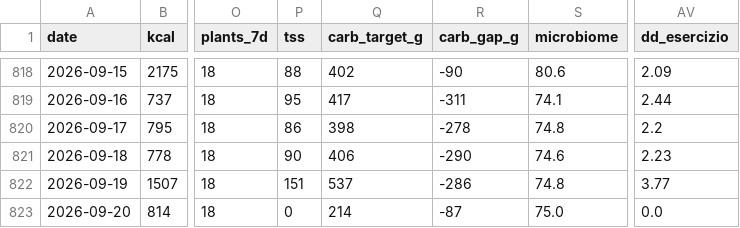
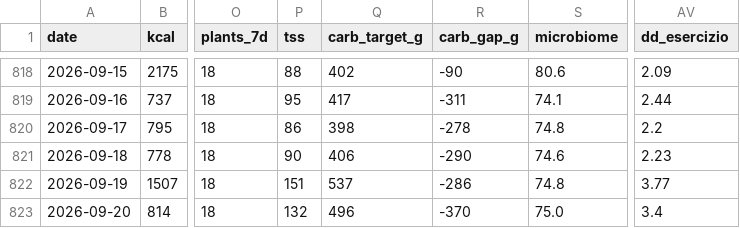
Before and after one commit to micmer-git/micmer-git.github.io, a CSV file: vita/cibo/data/nutrition.csv, drawn as a sheet; only a part is shown, gaps mark what is left out; the diff names each change by its address in the sheet, - before the commit and + after, or states it on an @@ line.

```diff
--- a/vita/cibo/data/nutrition.csv
+++ b/vita/cibo/data/nutrition.csv
-P823 (tss): 0
+P823 (tss): 132
-Q823 (carb_target_g): 214
+Q823 (carb_target_g): 496
-R823 (carb_gap_g): -87
+R823 (carb_gap_g): -370
-AV823 (dd_esercizio): 0.0
+AV823 (dd_esercizio): 3.4
```
Also changed, not shown: tools/food/data/activities.csv, vita/cibo/data/metabolismo.csv, 3 other files.
